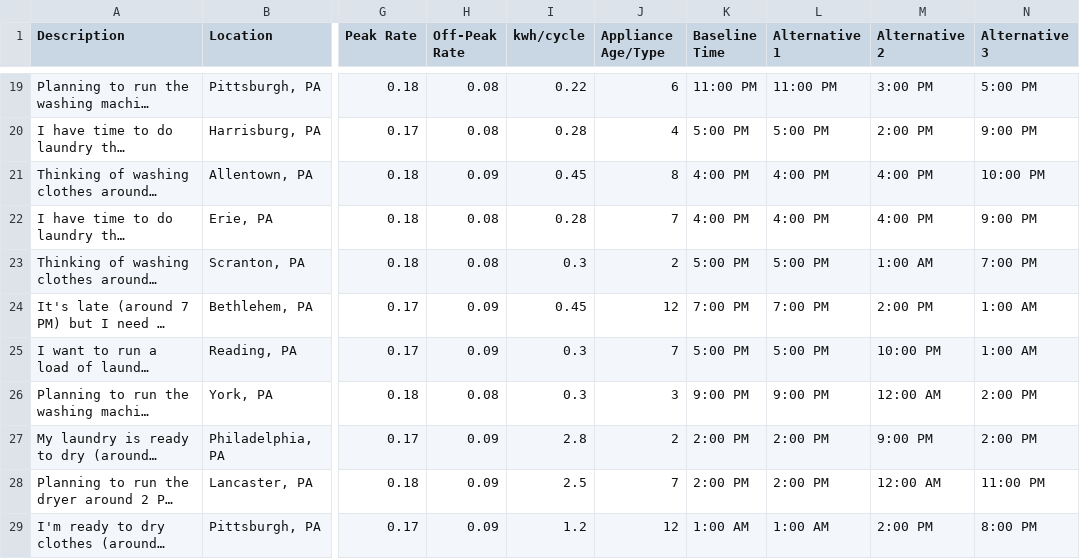
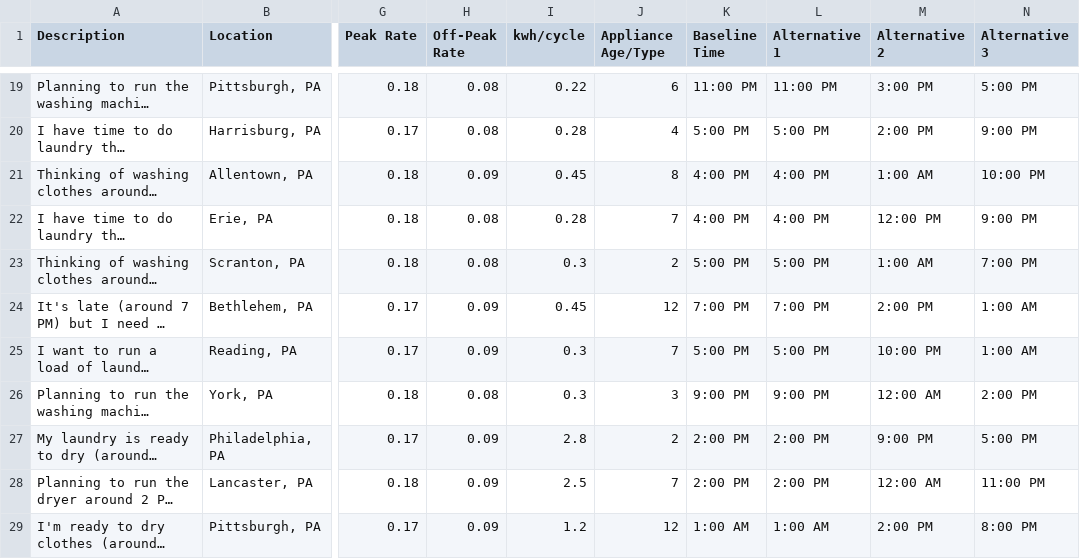
Before and after one commit to AN00927/LLM-MCDA-Paper, a CSV file: results/archive/root_legacy/ApplianceScenarios.csv, drawn as a sheet; only a part is shown, gaps mark what is left out; long unchanged cells end in …; the diff covers the shown part only; the diff names each change by its address in the sheet, - before the commit and + after, or states it on an @@ line.

```diff
--- a/results/archive/root_legacy/ApplianceScenarios.csv
+++ b/results/archive/root_legacy/ApplianceScenarios.csv
-M21 (Alternative 2): 4:00 PM
+M21 (Alternative 2): 1:00 AM
-M22 (Alternative 2): 4:00 PM
+M22 (Alternative 2): 12:00 PM
-N27 (Alternative 3): 2:00 PM
+N27 (Alternative 3): 5:00 PM
```
Also changed, not shown: 1 removed row and 3 edited cells elsewhere in this file, 16 other files.
